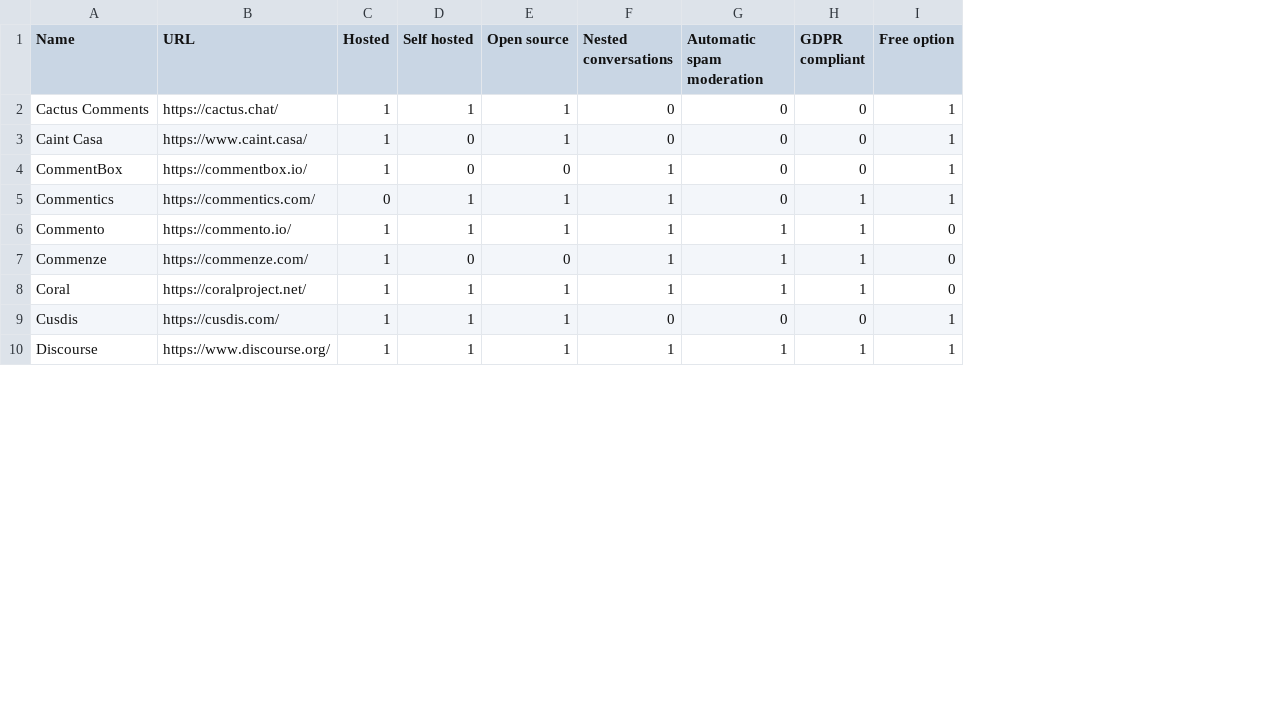
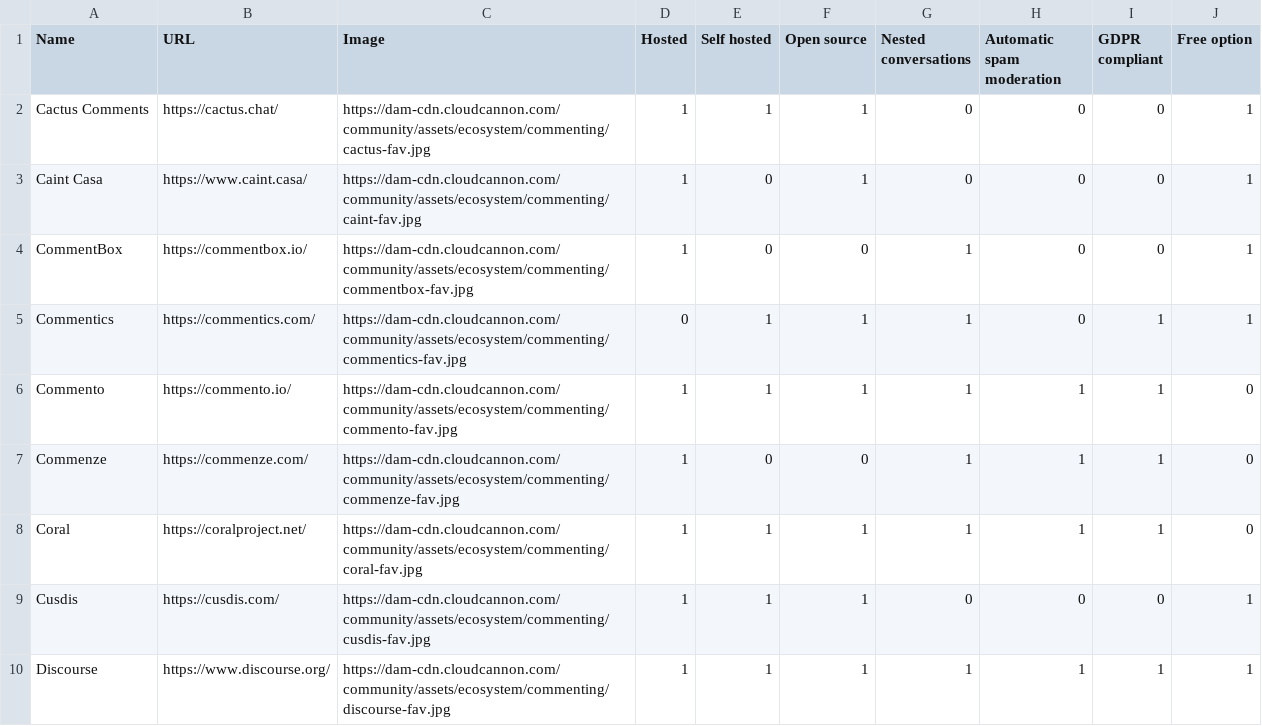
Before and after one commit to adon-cloudcannon/landing-page-test, a CSV file: src/_data/ecosystem/commenting.csv, drawn as a sheet; only a part is shown; the diff names each change by its address in the sheet, - before the commit and + after, or states it on an @@ line.

Commit message:
ecosystem rework

```diff
--- a/src/_data/ecosystem/commenting.csv
+++ b/src/_data/ecosystem/commenting.csv
+column C (Image), rows 2-10: https://dam-cdn.cloudcannon.com/community/assets/ecosystem/commenting/cactus-fav.jpg | https://dam-cdn.cloudcannon.com/community/assets/ecosystem/commenting/caint-fav.jpg | https://dam-cdn.cloudcannon.com/community/assets/ecosystem/commenting/commentbox-fav.jpg | https://dam-cdn.cloudcannon.com/community/assets/ecosystem/commenting/commentics-fav.jpg | https://dam-cdn.cloudcannon.com/community/assets/ecosystem/commenting/commento-fav.jpg | https://dam-cdn.cloudcannon.com/community/assets/ecosystem/commenting/commenze-fav.jpg | https://dam-cdn.cloudcannon.com/community/assets/ecosystem/commenting/coral-fav.jpg | https://dam-cdn.cloudcannon.com/community/assets/ecosystem/commenting/cusdis-fav.jpg | https://dam-cdn.cloudcannon.com/community/assets/ecosystem/commenting/discourse-fav.jpg
```
Also changed, not shown: src/_data/ecosystem/analytics.csv, src/_data/ecosystem/cms.csv, 36 other files.
